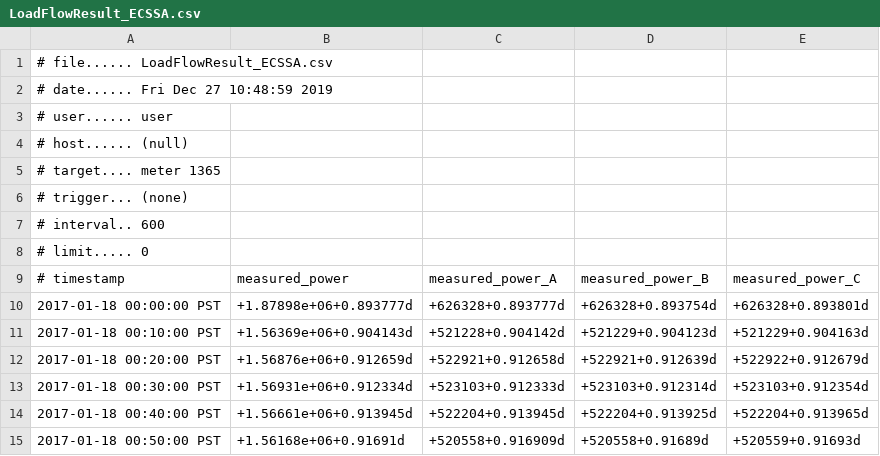
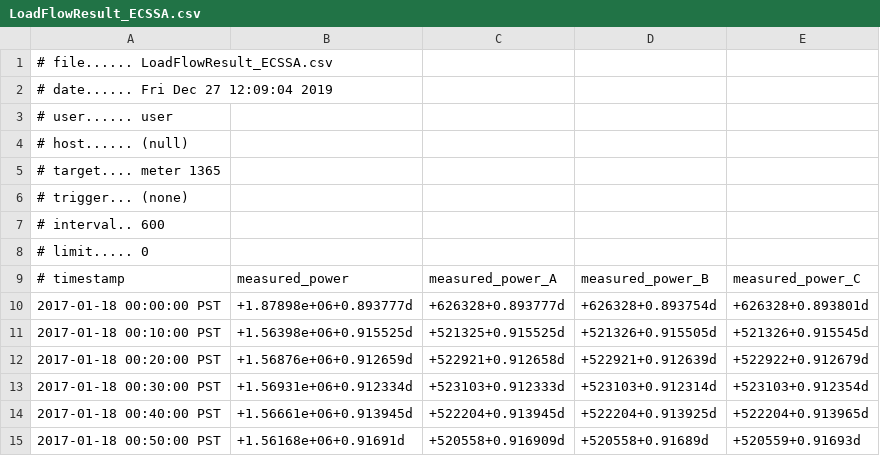
Before and after one commit to MuMonish/volttron-GS, a CSV file: TNSAgent/tns/network/LoadFlowResult_ECSSA.csv, drawn as a sheet; only a part is shown; the diff covers the shown part only.

```diff
--- a/TNSAgent/tns/network/LoadFlowResult_ECSSA.csv
+++ b/TNSAgent/tns/network/LoadFlowResult_ECSSA.csv
@@ -1,3 +1,3 @@
 # file...... LoadFlowResult_ECSSA.csv
-# date...... Fri Dec 27 10:48:59 2019
+# date...... Fri Dec 27 12:09:04 2019
 # user...... user
@@ -10,3 +10,3 @@
 2017-01-18 00:00:00 PST,+1.87898e+06+0.893777d,+626328+0.893777d,+626328+0.893754d,+626328+0.893801d
-2017-01-18 00:10:00 PST,+1.56369e+06+0.904143d,+521228+0.904142d,+521229+0.904123d,+521229+0.904163d
+2017-01-18 00:10:00 PST,+1.56398e+06+0.915525d,+521325+0.915525d,+521326+0.915505d,+521326+0.915545d
 2017-01-18 00:20:00 PST,+1.56876e+06+0.912659d,+522921+0.912658d,+522921+0.912639d,+522922+0.912679d
```
Also changed, not shown: 33 added rows and 1 edited cell elsewhere in this file, TNSAgent/tns/Outputs/EA7_JBA_output.csv, TNSAgent/tns/Outputs/EA7_SPA_output.csv, 44 other files.
